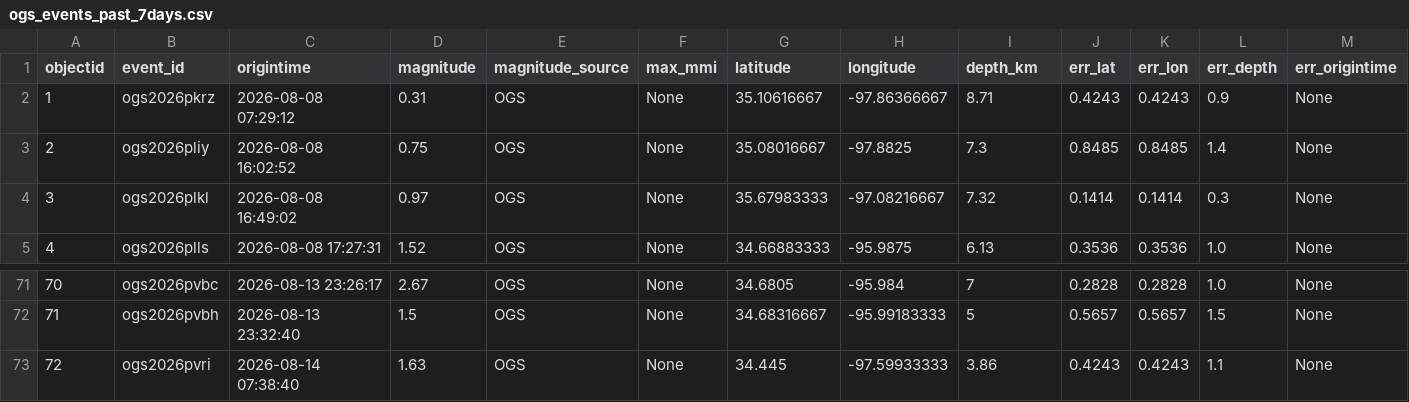
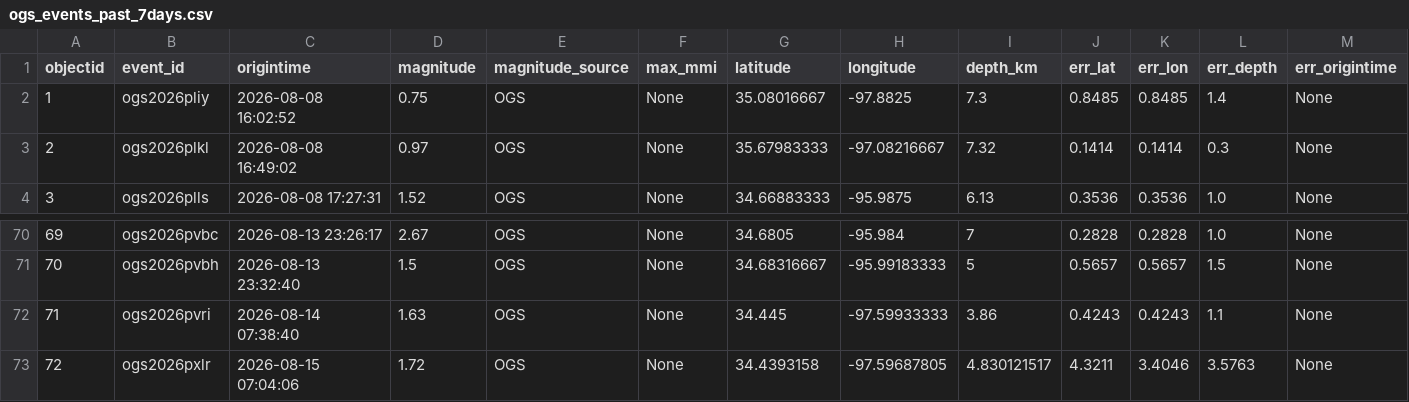
Before and after one commit to Hy-X/OGS_Catalog_Update, a CSV file: ogs_events_past_7days.csv, drawn as a sheet; only a part is shown, gaps mark what is left out; removed rows and columns are numbered as before the commit, all else as after; rows hold the shown columns only; the diff names each change by its address in the sheet, - before the commit and + after, or states it on an @@ line.

```diff
--- a/ogs_events_past_7days.csv
+++ b/ogs_events_past_7days.csv
-row 2: 1 | ogs2026pkrz | 2026-08-08 07:29:12 | 0.31 | OGS | None | 35.10616667 | -97.86366667 | 8.71 | 0.4243 | 0.4243 | 0.9 | None
@@ column A (objectid) renumbered between rows 2 and 72 @@
+row 73: 72 | ogs2026pxlr | 2026-08-15 07:04:06 | 1.72 | OGS | None | 34.4393158 | -97.59687805 | 4.830121517 | 4.3211 | 3.4046 | 3.5763 | None
```
Also changed, not shown: ogs_events_past_1days.csv, ogs_events_past_30days.csv, 1 other file.
